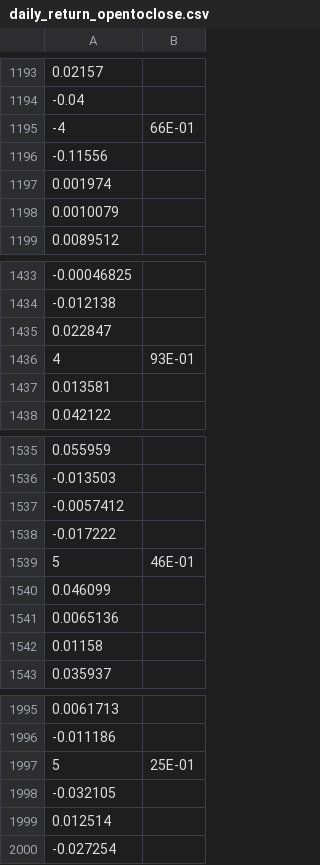
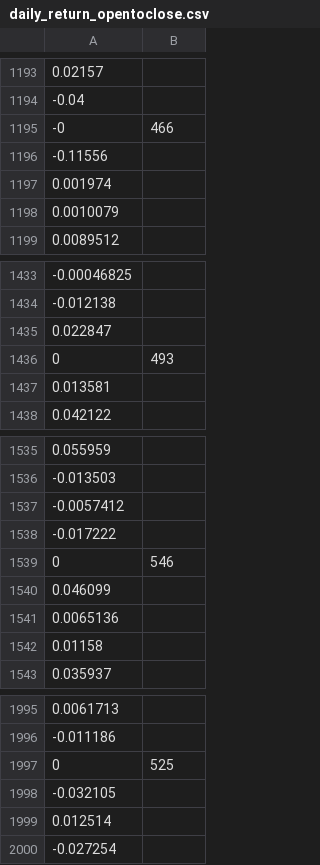
Before and after one commit to bascoo/fin_ectr_case_study, a CSV file: daily_return_opentoclose.csv, drawn as a sheet; only a part is shown, gaps mark what is left out; removed rows and columns are numbered as before the commit, all else as after; the diff covers the shown part only; the diff names each change by its address in the sheet, - before the commit and + after, or states it on an @@ line.

```diff
--- a/daily_return_opentoclose.csv
+++ b/daily_return_opentoclose.csv
-row 1195: -4 | 66E-01
+row 1195: -0 | 466
-row 1436: 4 | 93E-01
+row 1436: 0 | 493
-row 1539: 5 | 46E-01
+row 1539: 0 | 546
-row 1997: 5 | 25E-01
+row 1997: 0 | 525
```
Also changed, not shown: 5 added rows and 5 removed rows elsewhere in this file.
